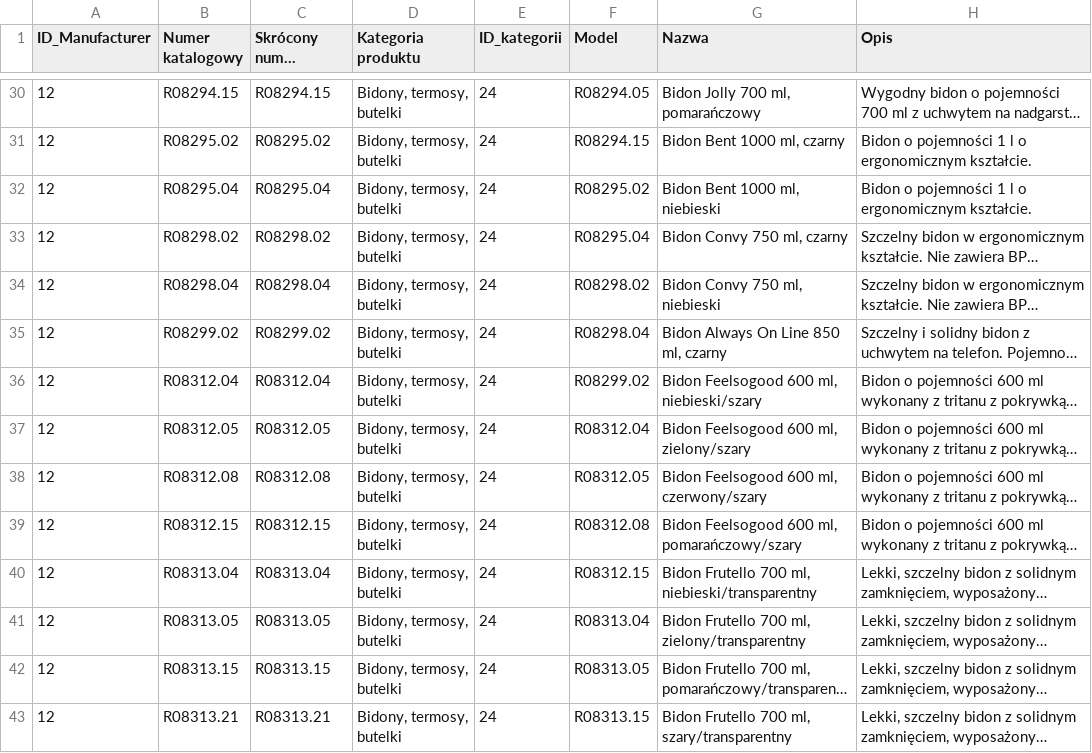
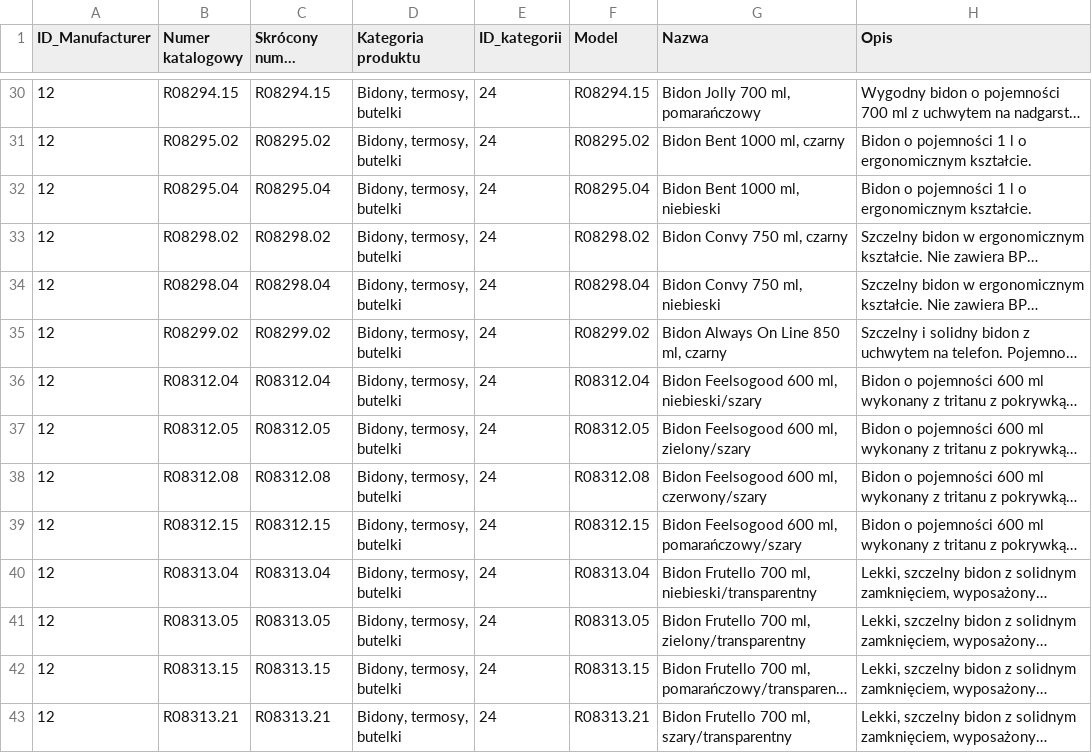
Before and after one commit to xWerxu/csvimport, a CSV file: testowe3.csv, drawn as a sheet; only a part is shown, gaps mark what is left out; long unchanged cells end in …; the diff covers the shown part only; the diff names each change by its address in the sheet, - before the commit and + after, or states it on an @@ line.

```diff
--- a/testowe3.csv
+++ b/testowe3.csv
-F30 (Model): R08294.05
+F30 (Model): R08294.15
-F31 (Model): R08294.15
+F31 (Model): R08295.02
-F32 (Model): R08295.02
+F32 (Model): R08295.04
-F33 (Model): R08295.04
+F33 (Model): R08298.02
-F34 (Model): R08298.02
+F34 (Model): R08298.04
-F35 (Model): R08298.04
+F35 (Model): R08299.02
-F36 (Model): R08299.02
+F36 (Model): R08312.04
-F37 (Model): R08312.04
+F37 (Model): R08312.05
-F38 (Model): R08312.05
+F38 (Model): R08312.08
-F39 (Model): R08312.08
+F39 (Model): R08312.15
-F40 (Model): R08312.15
+F40 (Model): R08313.04
-F41 (Model): R08313.04
+F41 (Model): R08313.05
-F42 (Model): R08313.05
+F42 (Model): R08313.15
-F43 (Model): R08313.15
+F43 (Model): R08313.21
```
Also changed, not shown: 1 removed row and 162 edited cells elsewhere in this file, 1 other file.
